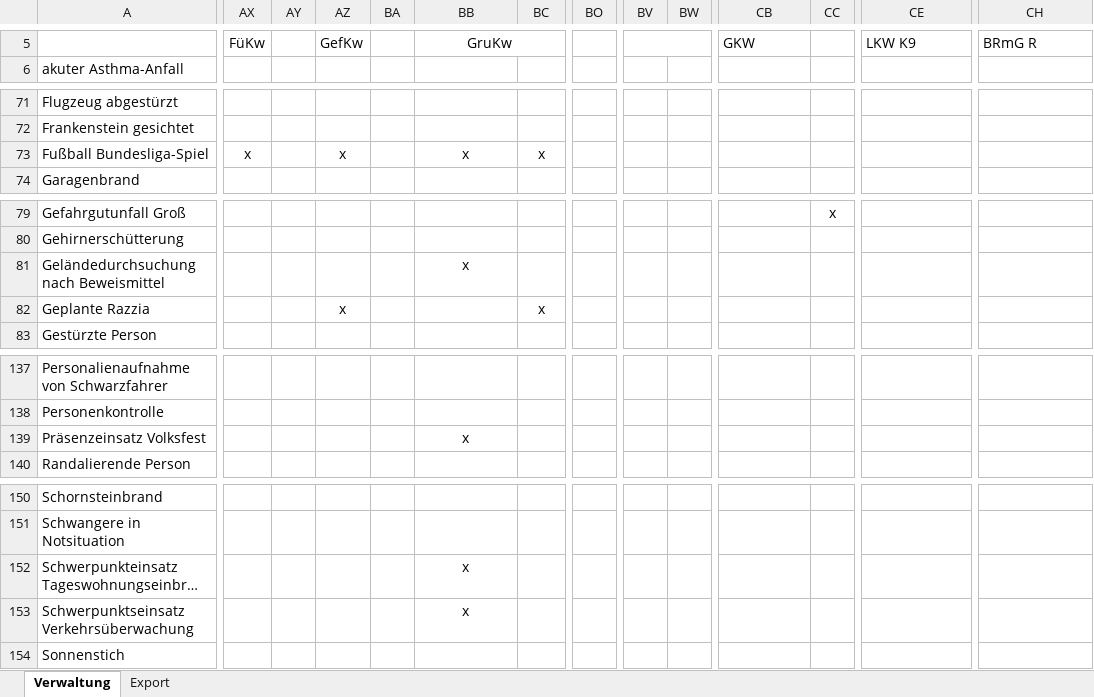
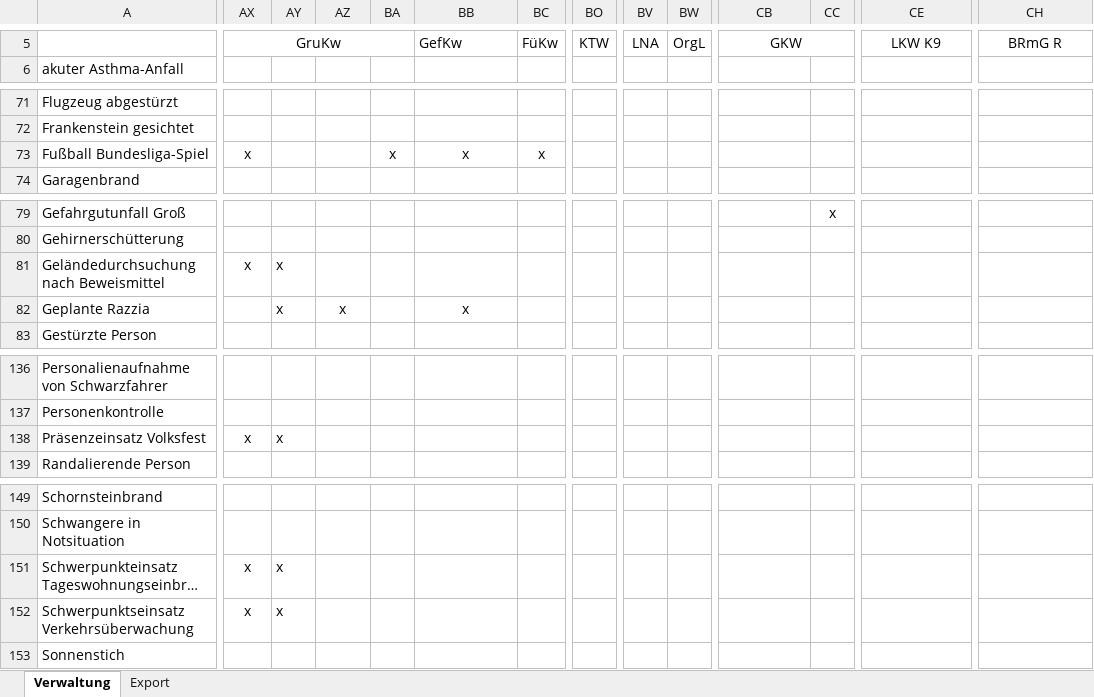
Before and after one commit to dstahlmann/leitstellenspielautoresolver, an Excel workbook: AAO-Plan.xlsx, sheet Verwaltung, drawn as a sheet; only a part is shown, gaps mark what is left out; long unchanged cells end in …; values as stored, in another font and other column widths than the file's, no borders; conditional formats not drawn; removed rows and columns are numbered as before the commit, all else as after; the diff covers the shown part only; the diff names each change by its address in the sheet, - before the commit and + after, or states it on an @@ line.

```diff
--- a/AAO-Plan.xlsx (sheet Verwaltung)
+++ b/AAO-Plan.xlsx (sheet Verwaltung)
-AX5: FüKw
+AX5: GruKw
+AX5:BA5 merged
-AZ5: GefKw
+AZ5: (empty)
-BB5: GruKw
+BB5: GefKw
-BB5 alignment: center
+BB5 alignment: left
-BB5:BC5 merged
-BC5: (empty)
+BC5: FüKw
-BO5: (empty)
+BO5: KTW
-BV5: (empty)
+BV5: LNA
-BV5:BW5 merged
-BW5: (empty)
+BW5: OrgL
-CB5 alignment: left
+CB5 alignment: center
+CB5:CC5 merged
-CE5 alignment: left
+CE5 alignment: center
+CE5:CF5 merged
-CH5 alignment: left
+CH5 alignment: center
+CH5:CI5 merged
-AZ73: x
+AZ73: (empty)
-BA73: (empty)
+BA73: x
-AX81: (empty)
+AX81: x
-AY81:AY82: (empty)
+AY81:AY82: x
-BB81: x
+BB81: (empty)
-BB82: (empty)
+BB82: x
-BC82: x
+BC82: (empty)
-AX138: (empty)
+AX138: x
-AY138: (empty)
+AY138: x
-BB138: x
+BB138: (empty)
-AX151:AX152: (empty)
+AX151:AX152: x
-AY151:AY152: (empty)
+AY151:AY152: x
-BB151:BB152: x
+BB151:BB152: (empty)
```
Also changed, not shown: 1 removed row, 27 edited cells, cell formats and merged cells elsewhere in this sheet, sheet Export, formulas that keep their value, Fahrzeug_und_Bedarfsplan.xlsx, 5 other files.
